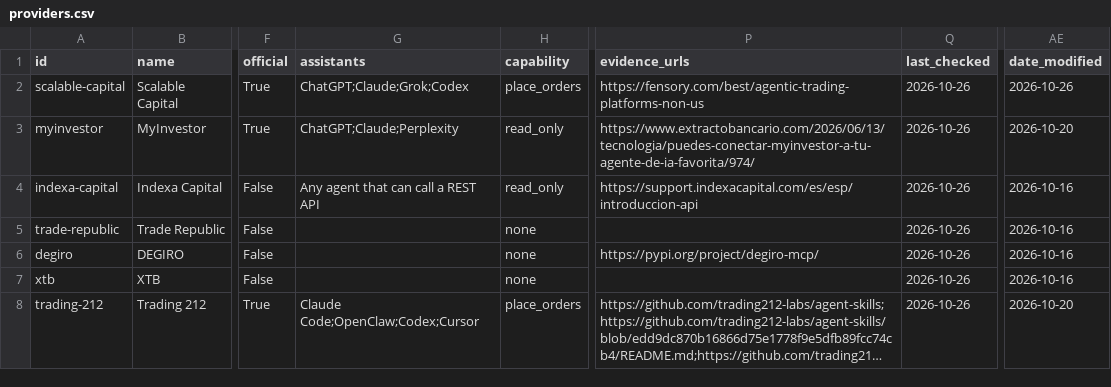
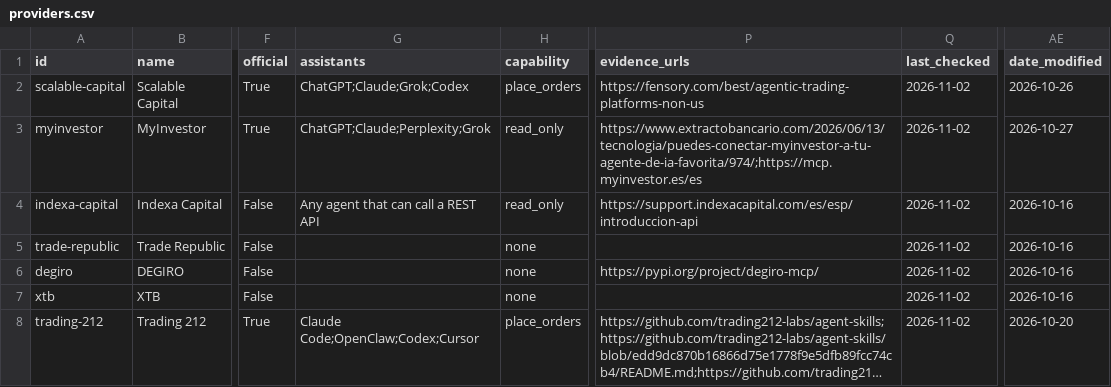
Before and after one commit to oteroag01/agentbroker-index-data, a CSV file: data/providers.csv, drawn as a sheet; only a part is shown, gaps mark what is left out; long unchanged cells end in …; the diff covers the shown part only; the diff names each change by its address in the sheet, - before the commit and + after, or states it on an @@ line.

Commit message:
Data update 2026-11-02: 68 providers, 46 changelog entries; CaixaBank official ChatGPT app (22 Oct), eToro ChatGPT desktop-only, NinjaTrader MCP out of beta, Questrade agents/features, IOL Hermes

```diff
--- a/data/providers.csv
+++ b/data/providers.csv
-Q2:Q8 (last_checked): 2026-10-26
+Q2:Q8 (last_checked): 2026-11-02
-G3 (assistants): ChatGPT;Claude;Perplexity
+G3 (assistants): ChatGPT;Claude;Perplexity;Grok
-P3 (evidence_urls): https://www.extractobancario.com/2026/06/13/tecnologia/puedes-conectar-myinvestor-a-tu-agente-de-ia-favorita/974/
+P3 (evidence_urls): https://www.extractobancario.com/2026/06/13/tecnologia/puedes-conectar-myinvestor-a-tu-agente-de-ia-favorita/974/;https://mcp.myinvestor.es/es
-AE3 (date_modified): 2026-10-20
+AE3 (date_modified): 2026-10-27
```
Also changed, not shown: 1 added row, 1 removed row and 84 edited cells elsewhere in this file, 7 other files.
